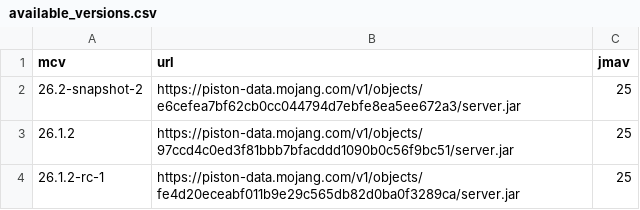
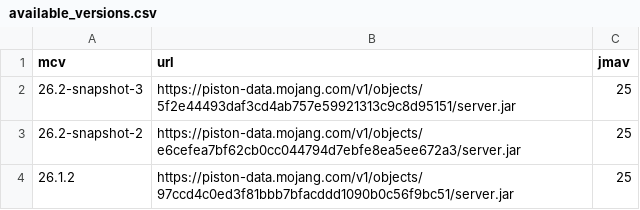
Before and after one commit to df78mods/mc-java-vanilla-server-docker, a CSV file: available_versions.csv, drawn as a sheet; only a part is shown; the shorter side is filled out with more unchanged rows.

```diff
--- a/available_versions.csv
+++ b/available_versions.csv
@@ -1,2 +1,3 @@
 mcv|url|jmav
+26.2-snapshot-3|https://piston-data.mojang.com/v1/objects/5f2e44493daf3cd4ab757e59921313c9c8d95151/server.jar|25
 26.2-snapshot-2|https://piston-data.mojang.com/v1/objects/e6cefea7bf62cb0cc044794d7ebfe8ea5ee672a3/server.jar|25
```
